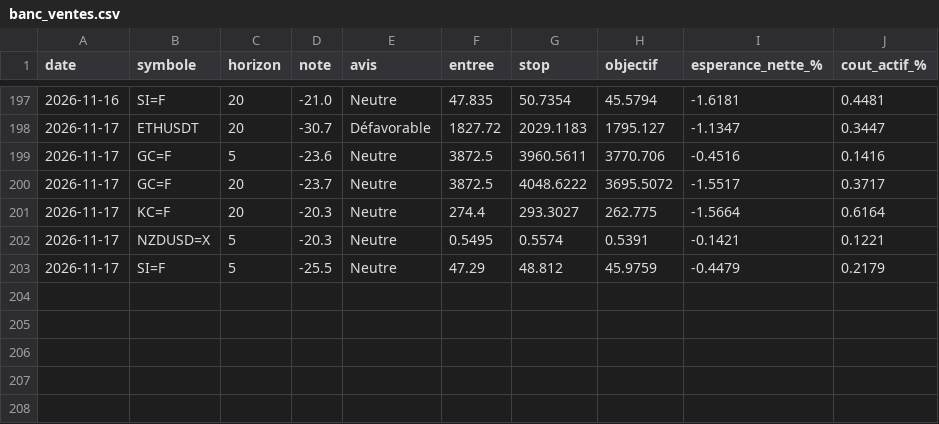
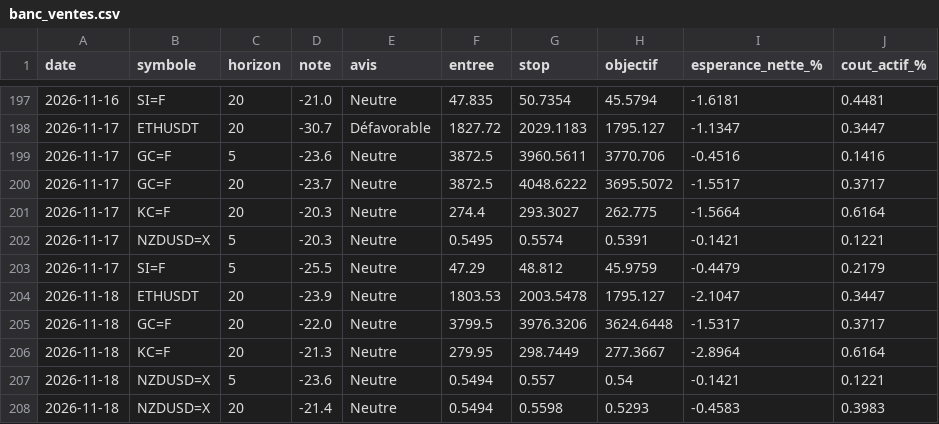
Before and after one commit to David-GNLF/marketlab, a CSV file: data_local/banc_ventes.csv, drawn as a sheet; only a part is shown, gaps mark what is left out; the diff names each change by its address in the sheet, - before the commit and + after, or states it on an @@ line.

```diff
--- a/data_local/banc_ventes.csv
+++ b/data_local/banc_ventes.csv
+row 204: 2026-11-18 | ETHUSDT | 20 | -23.9 | Neutre | 1803.53 | 2003.5478 | 1795.127 | -2.1047 | 0.3447
+row 205: 2026-11-18 | GC=F | 20 | -22.0 | Neutre | 3799.5 | 3976.3206 | 3624.6448 | -1.5317 | 0.3717
+row 206: 2026-11-18 | KC=F | 20 | -21.3 | Neutre | 279.95 | 298.7449 | 277.3667 | -2.8964 | 0.6164
+row 207: 2026-11-18 | NZDUSD=X | 5 | -23.6 | Neutre | 0.5494 | 0.557 | 0.54 | -0.1421 | 0.1221
+row 208: 2026-11-18 | NZDUSD=X | 20 | -21.4 | Neutre | 0.5494 | 0.5598 | 0.5293 | -0.4583 | 0.3983
```
Also changed, not shown: data_local/journal_chaine.csv, data_local/sauts_mesures.csv, 10 other files.
